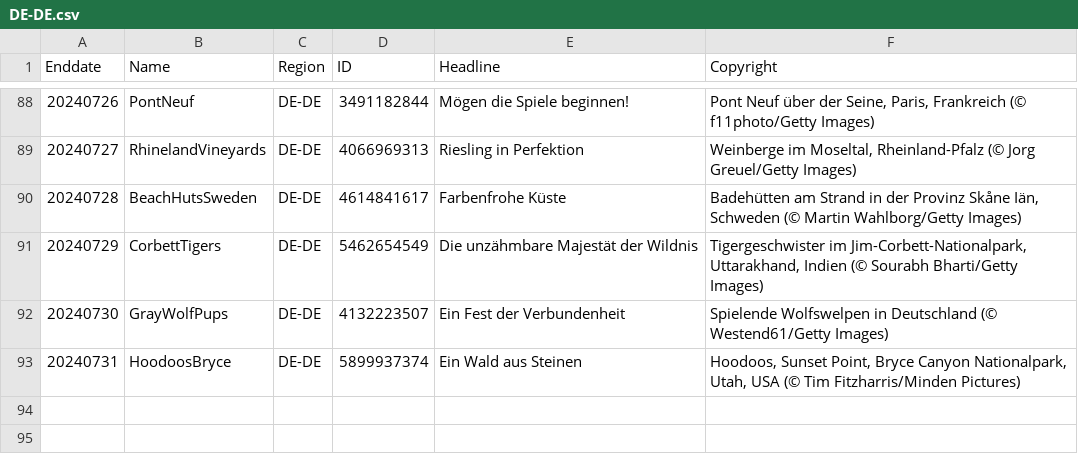
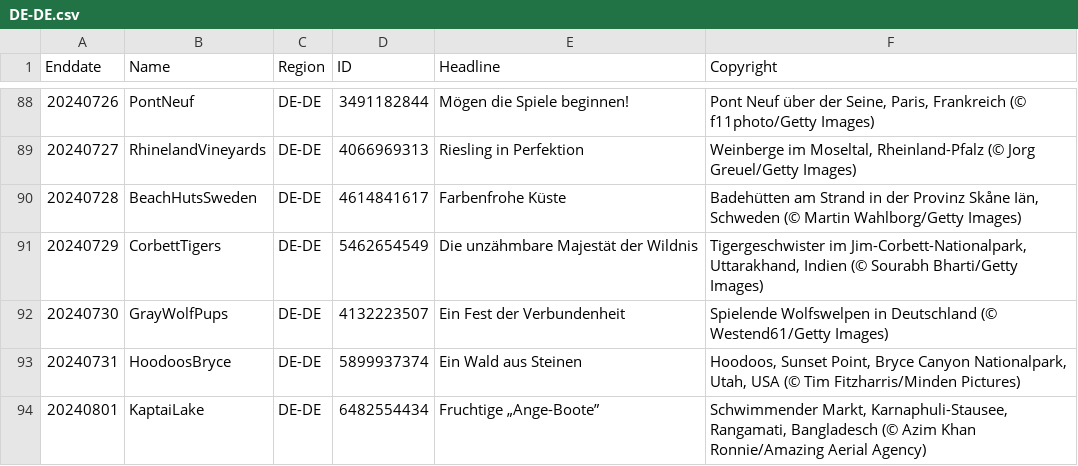
Before and after one commit to tauyoungsama/imageArchive, a CSV file: metadata/DE-DE.csv, drawn as a sheet; only a part is shown, gaps mark what is left out.

```diff
--- a/metadata/DE-DE.csv
+++ b/metadata/DE-DE.csv
@@ -93 +93,2 @@ Enddate,Name,Region,ID,Headline,Copyright
 20240731,HoodoosBryce,DE-DE,5899937374,"Ein Wald aus Steinen","Hoodoos, Sunset Point, Bryce Canyon Nationalpark, Utah, USA (© Tim Fitzharris/Minden Pictures)"
+20240801,KaptaiLake,DE-DE,6482554434,"Fruchtige „Ange-Boote”","Schwimmender Markt, Karnaphuli-Stausee, Rangamati, Bangladesch (© Azim Khan Ronnie/Amazing Aerial Agency)"
```
Also changed, not shown: metadata/EN-GB.csv, metadata/EN-IN.csv, 10 other files.
